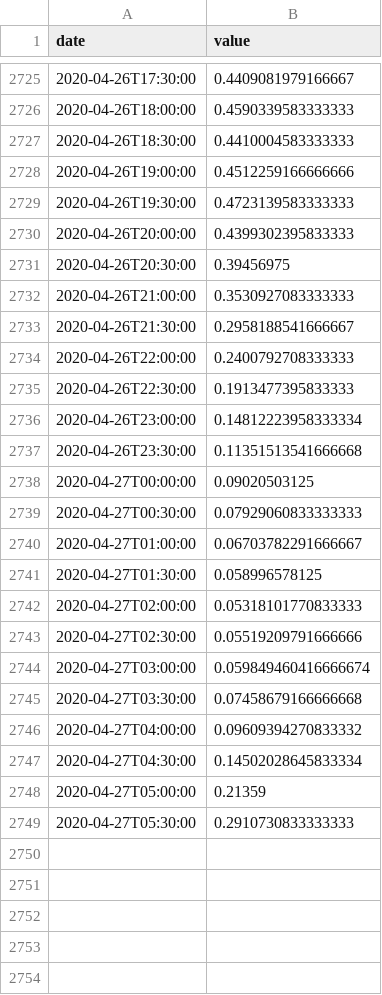
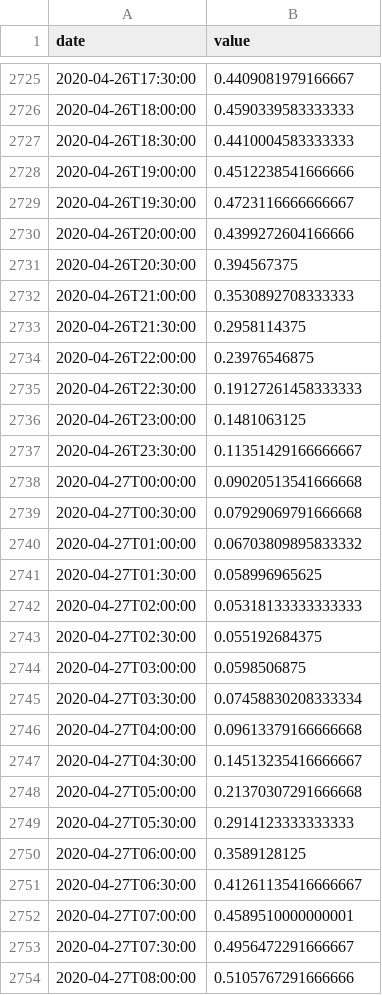
Before and after one commit to pschaus/covidbe-opendata, a CSV file: static/csv/traffic/DE/MAPS.csv, drawn as a sheet; only a part is shown, gaps mark what is left out; the diff covers the shown part only.

```diff
--- a/static/csv/traffic/DE/MAPS.csv
+++ b/static/csv/traffic/DE/MAPS.csv
@@ -2727,23 +2727,28 @@ date,value
 2020-04-26T18:30:00,0.4410004583333333
-2020-04-26T19:00:00,0.4512259166666666
-2020-04-26T19:30:00,0.4723139583333333
-2020-04-26T20:00:00,0.4399302395833333
-2020-04-26T20:30:00,0.39456975
-2020-04-26T21:00:00,0.3530927083333333
-2020-04-26T21:30:00,0.2958188541666667
-2020-04-26T22:00:00,0.2400792708333333
-2020-04-26T22:30:00,0.1913477395833333
-2020-04-26T23:00:00,0.14812223958333334
-2020-04-26T23:30:00,0.11351513541666668
-2020-04-27T00:00:00,0.09020503125
-2020-04-27T00:30:00,0.07929060833333333
-2020-04-27T01:00:00,0.06703782291666667
-2020-04-27T01:30:00,0.058996578125
-2020-04-27T02:00:00,0.05318101770833333
-2020-04-27T02:30:00,0.05519209791666666
-2020-04-27T03:00:00,0.059849460416666674
-2020-04-27T03:30:00,0.07458679166666668
-2020-04-27T04:00:00,0.09609394270833332
-2020-04-27T04:30:00,0.14502028645833334
-2020-04-27T05:00:00,0.21359
-2020-04-27T05:30:00,0.2910730833333333
+2020-04-26T19:00:00,0.4512238541666666
+2020-04-26T19:30:00,0.4723116666666667
+2020-04-26T20:00:00,0.4399272604166666
+2020-04-26T20:30:00,0.394567375
+2020-04-26T21:00:00,0.3530892708333333
+2020-04-26T21:30:00,0.2958114375
+2020-04-26T22:00:00,0.23976546875
+2020-04-26T22:30:00,0.19127261458333333
+2020-04-26T23:00:00,0.1481063125
+2020-04-26T23:30:00,0.11351429166666667
+2020-04-27T00:00:00,0.09020513541666668
+2020-04-27T00:30:00,0.07929069791666668
+2020-04-27T01:00:00,0.06703809895833332
+2020-04-27T01:30:00,0.058996965625
+2020-04-27T02:00:00,0.05318133333333333
+2020-04-27T02:30:00,0.055192684375
+2020-04-27T03:00:00,0.0598506875
+2020-04-27T03:30:00,0.07458830208333334
+2020-04-27T04:00:00,0.09613379166666668
+2020-04-27T04:30:00,0.14513235416666667
+2020-04-27T05:00:00,0.21370307291666668
+2020-04-27T05:30:00,0.2914123333333333
+2020-04-27T06:00:00,0.3589128125
+2020-04-27T06:30:00,0.41261135416666667
+2020-04-27T07:00:00,0.4589510000000001
+2020-04-27T07:30:00,0.4956472291666667
+2020-04-27T08:00:00,0.5105767291666666
```
Also changed, not shown: 44 added rows and 48 edited cells elsewhere in this file, static/csv/be-covid-timeseries.csv, static/csv/dansnopensees.csv, 51 other files.
